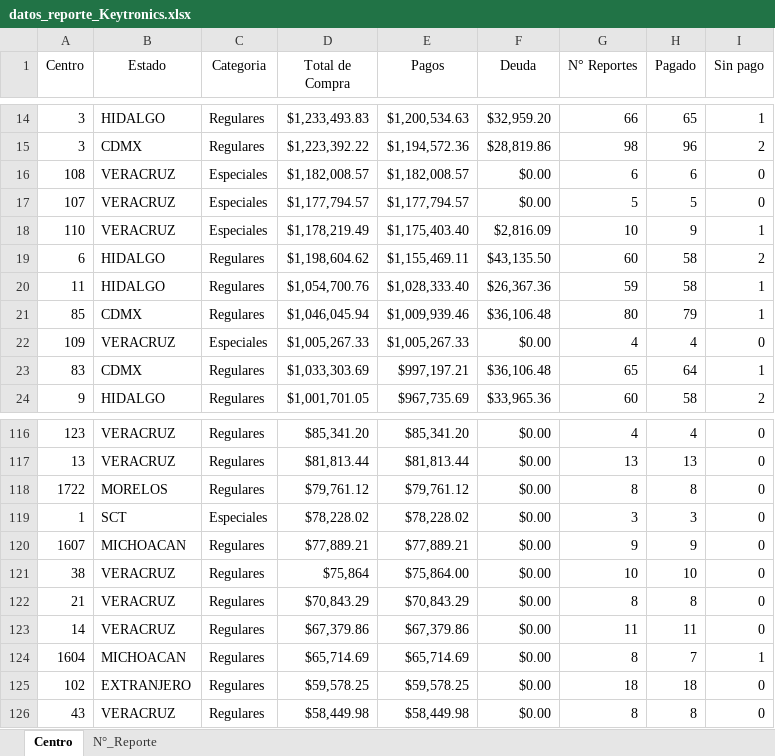
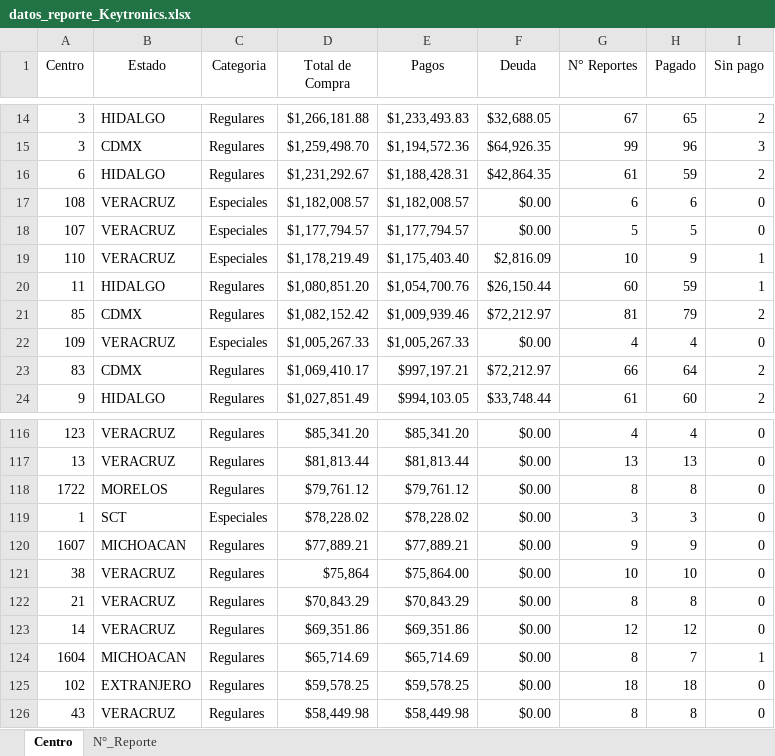
Before and after one commit to josels980410-jpg/keytronics-dashboard, an Excel workbook: datos_reporte_Keytronics.xlsx, sheet Centro, drawn as a sheet; only a part is shown, gaps mark what is left out; values as stored, in another font and other column widths than the file's, no borders; table styles not drawn; removed rows and columns are numbered as before the commit, all else as after; the diff covers the shown part only; the diff names each change by its address in the sheet, - before the commit and + after, or states it on an @@ line.

Commit message:
Se Actializa reporte 03/02/2026

```diff
--- a/datos_reporte_Keytronics.xlsx (sheet Centro)
+++ b/datos_reporte_Keytronics.xlsx (sheet Centro)
-D14 (Total de Compra): $1,233,493.83
+D14 (Total de Compra): $1,266,181.88
-E14 (Pagos): $1,200,534.63
+E14 (Pagos): $1,233,493.83
-F14 (Deuda): $32,959.20
+F14 (Deuda): $32,688.05
-G14 (N° Reportes): 66
+G14 (N° Reportes): 67
-I14 (Sin pago): 1
+I14 (Sin pago): 2
-D15 (Total de Compra): $1,223,392.22
+D15 (Total de Compra): $1,259,498.70
-F15 (Deuda): $28,819.86
+F15 (Deuda): $64,926.35
-G15 (N° Reportes): 98
+G15 (N° Reportes): 99
-I15 (Sin pago): 2
+I15 (Sin pago): 3
+row 16: 6 | HIDALGO | Regulares | $1,231,292.67 | $1,188,428.31 | $42,864.35 | 61 | 59 | 2
-row 19: 6 | HIDALGO | Regulares | $1,198,604.62 | $1,155,469.11 | $43,135.50 | 60 | 58 | 2
-D20 (Total de Compra): $1,054,700.76
+D20 (Total de Compra): $1,080,851.20
-E20 (Pagos): $1,028,333.40
+E20 (Pagos): $1,054,700.76
-F20 (Deuda): $26,367.36
+F20 (Deuda): $26,150.44
-G20 (N° Reportes): 59
+G20 (N° Reportes): 60
-H20 (Pagado): 58
+H20 (Pagado): 59
-D21 (Total de Compra): $1,046,045.94
+D21 (Total de Compra): $1,082,152.42
-F21 (Deuda): $36,106.48
+F21 (Deuda): $72,212.97
-G21 (N° Reportes): 80
+G21 (N° Reportes): 81
-I21 (Sin pago): 1
+I21 (Sin pago): 2
-D23 (Total de Compra): $1,033,303.69
+D23 (Total de Compra): $1,069,410.17
-F23 (Deuda): $36,106.48
+F23 (Deuda): $72,212.97
-G23 (N° Reportes): 65
+G23 (N° Reportes): 66
-I23 (Sin pago): 1
+I23 (Sin pago): 2
-D24 (Total de Compra): $1,001,701.05
+D24 (Total de Compra): $1,027,851.49
-E24 (Pagos): $967,735.69
+E24 (Pagos): $994,103.05
-F24 (Deuda): $33,965.36
+F24 (Deuda): $33,748.44
-G24 (N° Reportes): 60
+G24 (N° Reportes): 61
-H24 (Pagado): 58
+H24 (Pagado): 60
-D123 (Total de Compra): $67,379.86
+D123 (Total de Compra): $69,351.86
-E123 (Pagos): $67,379.86
+E123 (Pagos): $69,351.86
-G123 (N° Reportes): 11
+G123 (N° Reportes): 12
-H123 (Pagado): 11
+H123 (Pagado): 12
```
Also changed, not shown: 11 added rows, 11 removed rows and 180 edited cells elsewhere in this sheet, sheet N°_Reporte, Reporte_inventario.xlsx, 3 other files.
